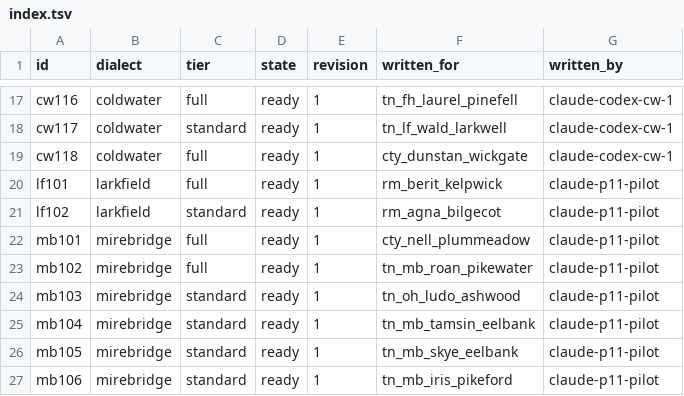
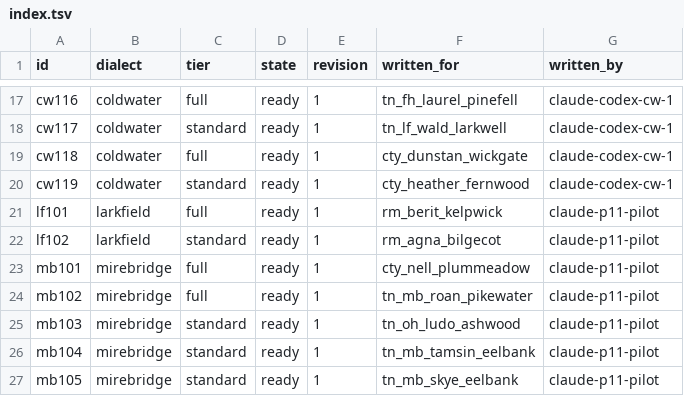
Before and after one commit to DocFoxHound/RATWMUD, a TSV file: Data/Talk/mantles-export/index.tsv, drawn as a sheet; only a part is shown, gaps mark what is left out; the shorter side is filled out with more unchanged rows.

Commit message:
Write Heather Fernwood Coldwater mantle

```diff
--- a/Data/Talk/mantles-export/index.tsv
+++ b/Data/Talk/mantles-export/index.tsv
@@ -19,2 +19,3 @@ cw117	coldwater	standard	ready	1	tn_lf_wald_larkwell	claude-codex-cw-1
 cw118	coldwater	full	ready	1	cty_dunstan_wickgate	claude-codex-cw-1
+cw119	coldwater	standard	ready	1	cty_heather_fernwood	claude-codex-cw-1
 lf101	larkfield	full	ready	1	rm_berit_kelpwick	claude-p11-pilot
```
Also changed, not shown: 1 other file.
